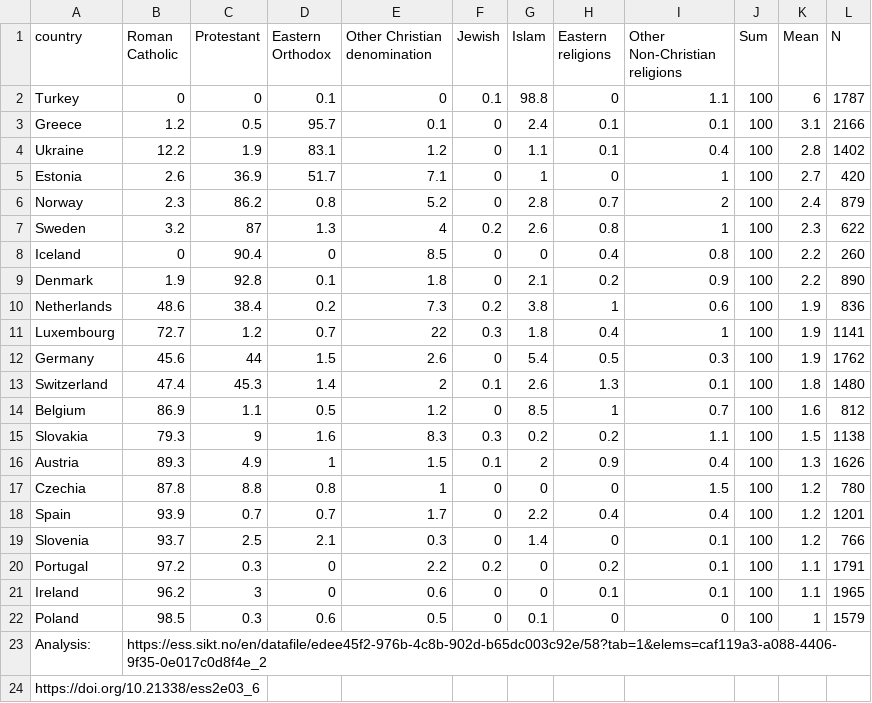
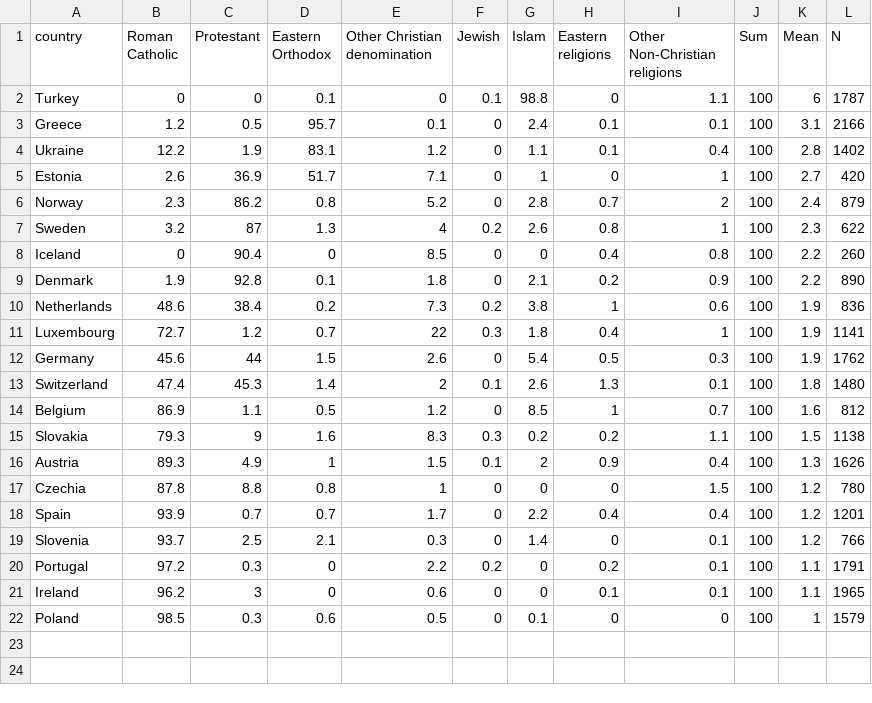
Before and after one commit to com-480-data-visualization/JSError, a CSV file: website/data/rlgdnm2004_cleaned.csv, drawn as a sheet.

Commit message:
Update rlgdnm2004_cleaned.csv

```diff
--- a/website/data/rlgdnm2004_cleaned.csv
+++ b/website/data/rlgdnm2004_cleaned.csv
@@ -22,3 +22 @@ Ireland,96.2,3,0,0.6,0,0,0.1,0.1,100,1.1,1965
 Poland,98.5,0.3,0.6,0.5,0,0.1,0,0,100,1,1579
-Analysis:,https://ess.sikt.no/en/datafile/edee45f2-976b-4c8b-902d-b65dc003c92e/58?tab=1&elems=caf119a3-a088-4406-9f35-0e017c0d8f4e_2,,,,,,,,,,
-https://doi.org/10.21338/ess2e03_6,,,,,,,,,,,
```
